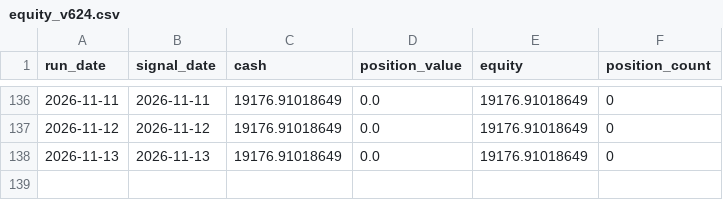
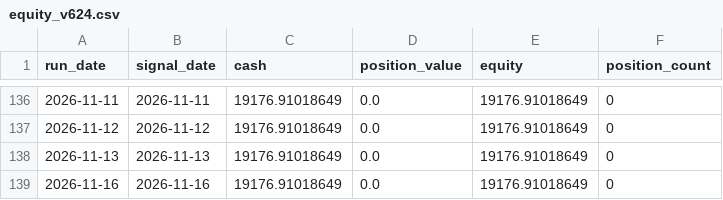
Before and after one commit to pengin01/stock-trading-system, a CSV file: equity_v624.csv, drawn as a sheet; only a part is shown, gaps mark what is left out; the diff names each change by its address in the sheet, - before the commit and + after, or states it on an @@ line.

```diff
--- a/equity_v624.csv
+++ b/equity_v624.csv
+row 139: 2026-11-16 | 2026-11-16 | 19176.91018649 | 0.0 | 19176.91018649 | 0
```
Also changed, not shown: 1 other file.
